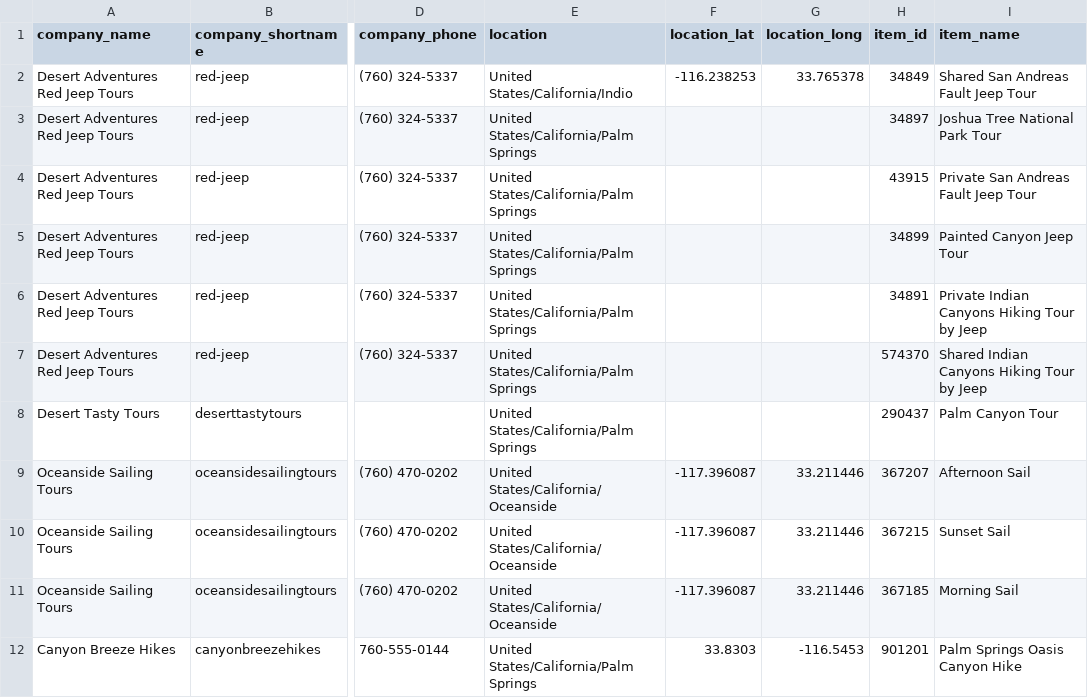
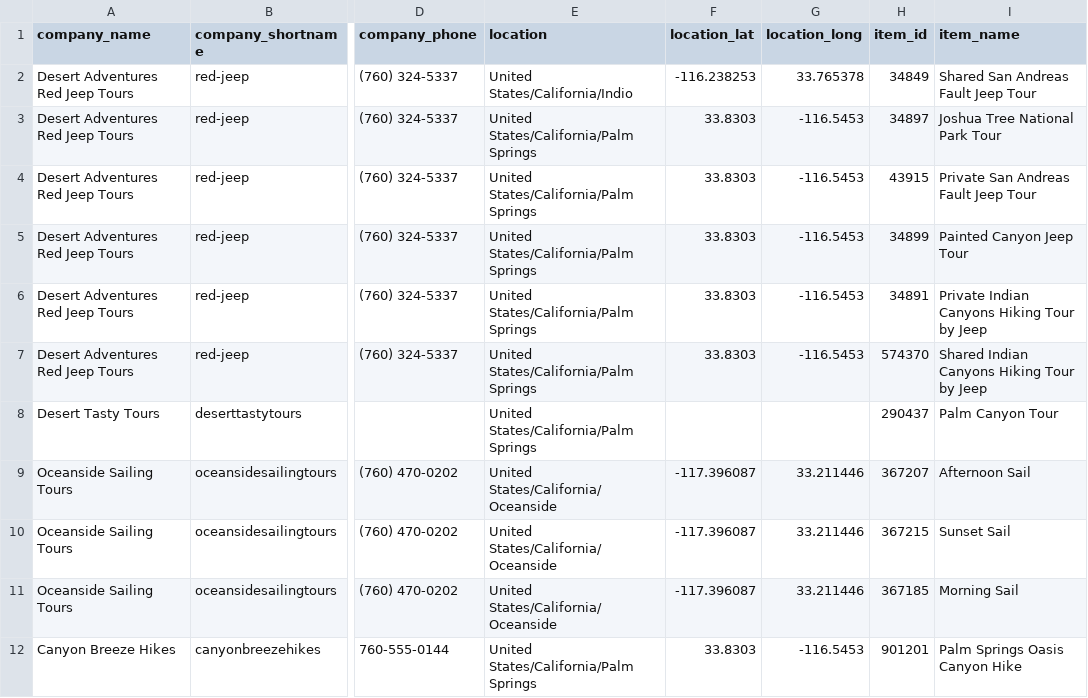
Before and after one commit to JoshuaTreeTours/alloutdooradventures2, a CSV file: data/palm-springs.csv, drawn as a sheet; only a part is shown, gaps mark what is left out; the diff names each change by its address in the sheet, - before the commit and + after, or states it on an @@ line.

Commit message:
Add Palm Springs coordinates to jeep tours

```diff
--- a/data/palm-springs.csv
+++ b/data/palm-springs.csv
-F3:F7 (location_lat): (empty)
+F3:F7 (location_lat): 33.8303
-G3:G7 (location_long): (empty)
+G3:G7 (location_long): -116.5453
```
Also changed, not shown: 1 other file.
